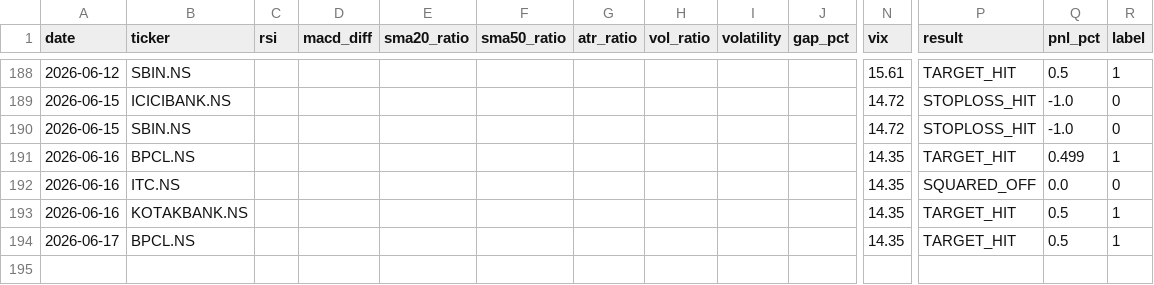
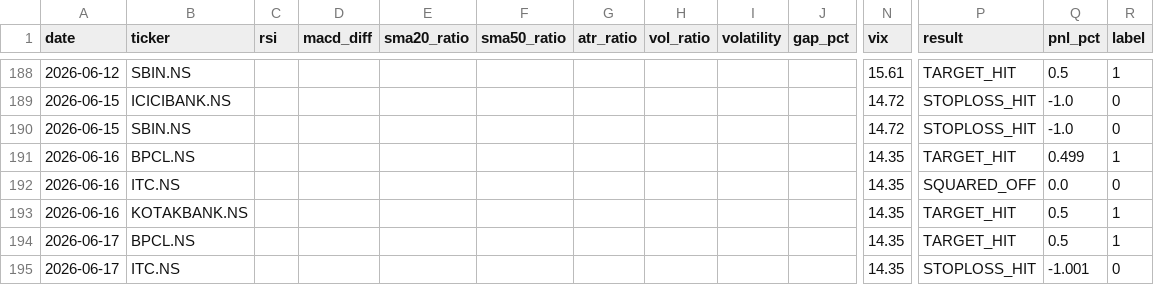
Before and after one commit to gangeshchawla/intraday-signals, a CSV file: logs/training_data.csv, drawn as a sheet; only a part is shown, gaps mark what is left out; rows hold the shown columns only; the diff names each change by its address in the sheet, - before the commit and + after, or states it on an @@ line.

Commit message:
📊 Auto-update logs/training_data.csv

```diff
--- a/logs/training_data.csv
+++ b/logs/training_data.csv
+row 195: 2026-06-17 | ITC.NS |  |  |  |  |  |  |  |  | 14.35 | STOPLOSS_HIT | -1.001 | 0
```
